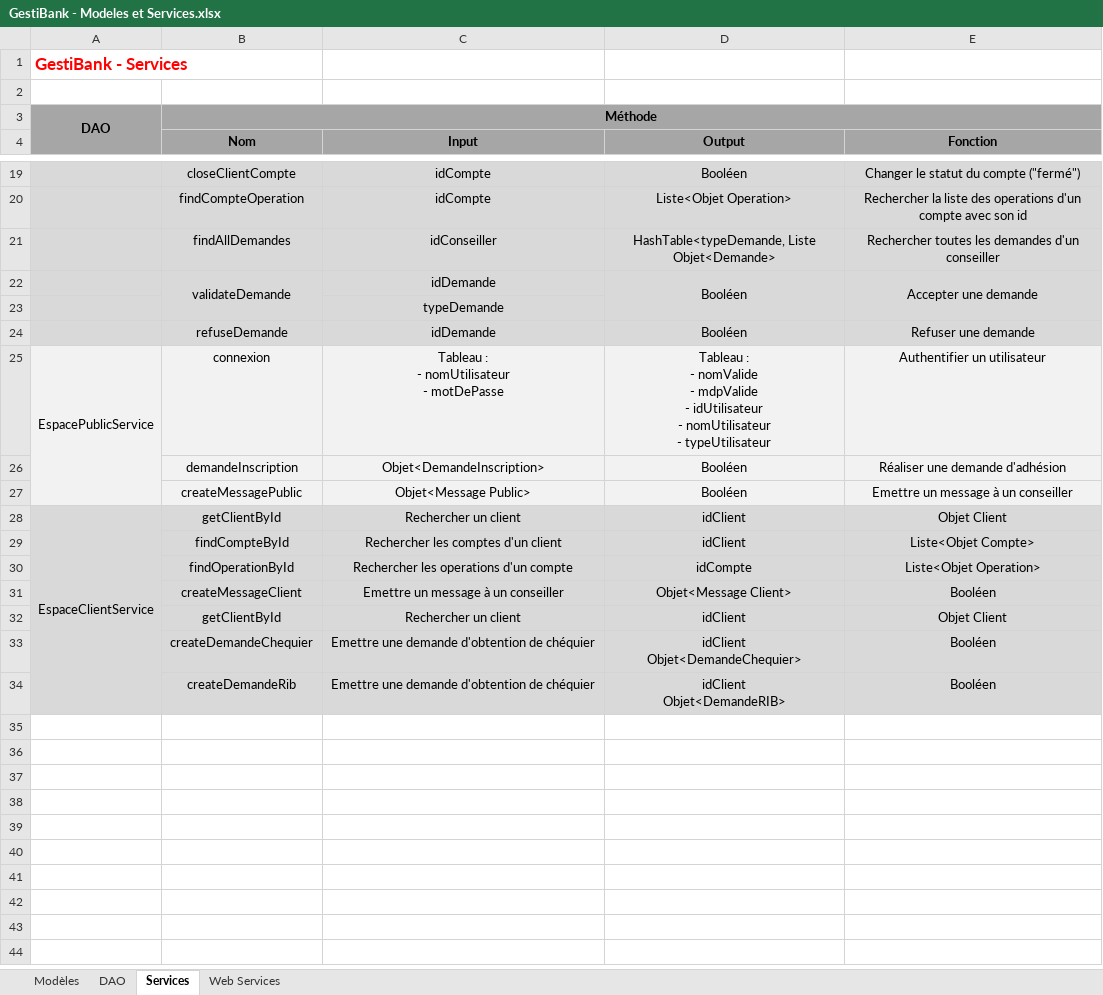
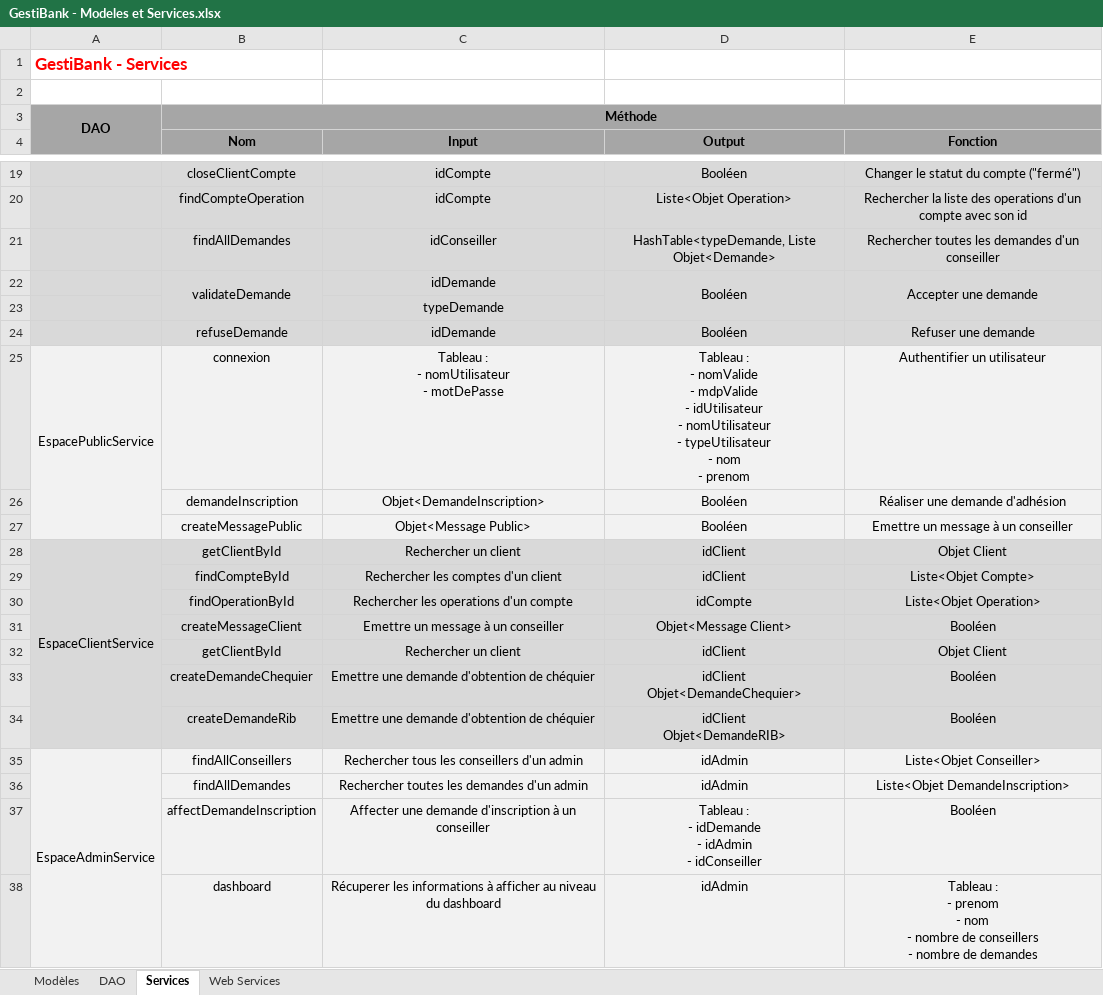
Before and after one commit to AdrienCarcey/GestiBank-Divers, an Excel workbook: Conception/GestiBank - Modeles et Services.xlsx, sheet Services, drawn as a sheet; only a part is shown, gaps mark what is left out; values as stored, in another font and other column widths than the file's, no borders; ↵ is a line break in a cell; the diff names each change by its address in the sheet, - before the commit and + after, or states it on an @@ line.

```diff
--- a/Conception/GestiBank - Modeles et Services.xlsx (sheet Services)
+++ b/Conception/GestiBank - Modeles et Services.xlsx (sheet Services)
-D25 (Output): …- typeUtilisateur
+D25 (Output): …- typeUtilisateur ↵ - nom ↵ - prenom
+row 35: EspaceAdminService | findAllConseillers | Rechercher tous les conseillers d'un admin | idAdmin | Liste<Objet Conseiller>
+row 36:  | findAllDemandes | Rechercher toutes les demandes d'un admin | idAdmin | Liste<Objet DemandeInscription>
+row 37:  | affectDemandeInscription | Affecter une demande d'inscription à un conseiller | Tableau : ↵ - idDemande ↵ - idAdmin ↵ - idConseiller | Booléen
+row 38:  | dashboard | Récuperer les informations à afficher au niveau du dashboard | idAdmin | Tableau : ↵ - prenom ↵ - nom ↵ - nombre de conseillers ↵ - nombre de demandes
```
Also changed, not shown: sheet Web Services, GestiBank - Suivi du projet.xlsx.
